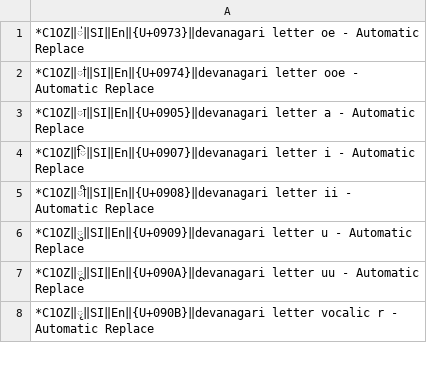
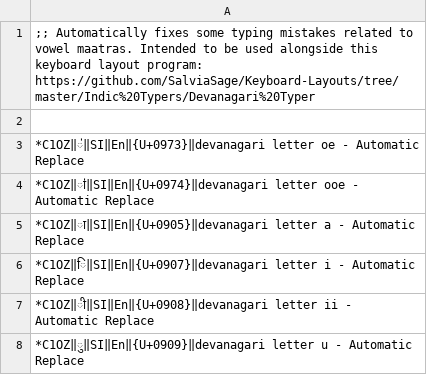
Before and after one commit to mslonik/Hotstrings-Libraries, a CSV file: DevanagariTyperHelper_VowelSet.csv, drawn as a sheet; only a part is shown; the shorter side is filled out with more unchanged rows; the diff names each change by its address in the sheet, - before the commit and + after, or states it on an @@ line.

Commit message:
Update DevanagariTyperHelper_VowelSet.csv

```diff
--- a/DevanagariTyperHelper_VowelSet.csv
+++ b/DevanagariTyperHelper_VowelSet.csv
+row 1: ;; Automatically fixes some typing mistakes related to vowel maatras. Intended to be used alongside this keyboard layout program: https://github.com/SalviaSage/Keyboard-Layouts/tree/master/Indic%20Typers/Devanagari%20Typer
+row 2: (empty)
```
